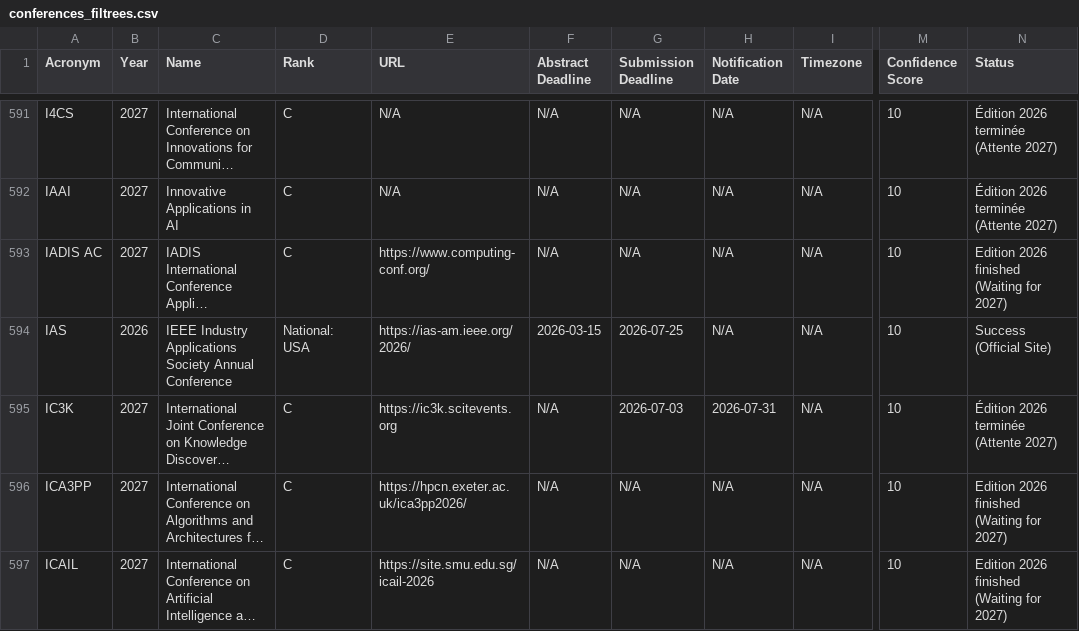
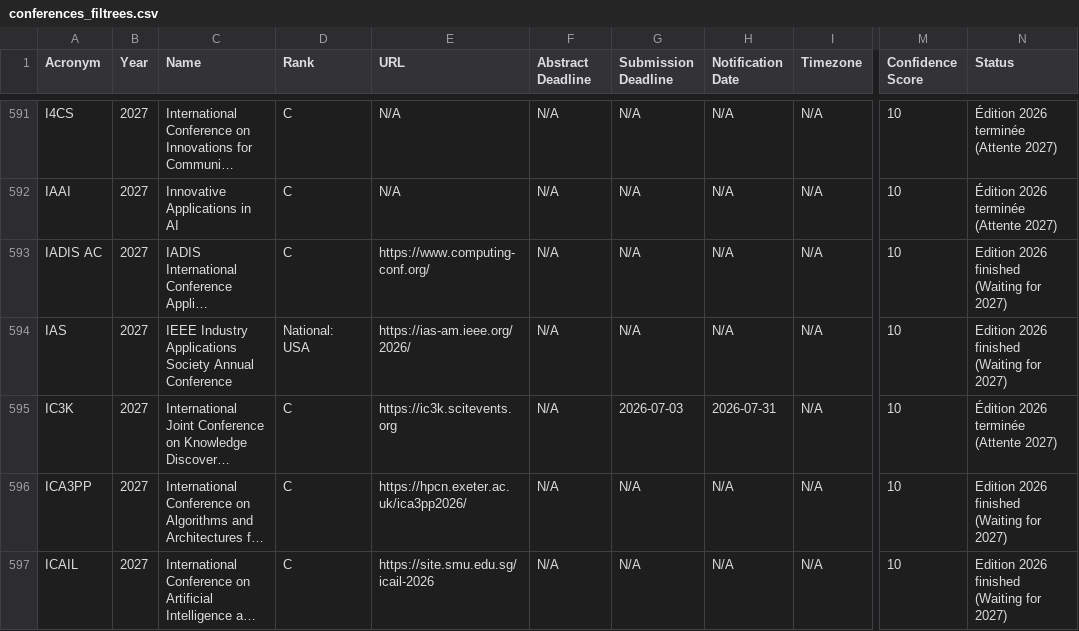
Before and after one commit to JohanPy/ICORESearch, a CSV file: conferences_filtrees.csv, drawn as a sheet; only a part is shown, gaps mark what is left out; long unchanged cells end in …; the diff names each change by its address in the sheet, - before the commit and + after, or states it on an @@ line.

```diff
--- a/conferences_filtrees.csv
+++ b/conferences_filtrees.csv
-B594 (Year): 2026
+B594 (Year): 2027
-F594 (Abstract Deadline): 2026-03-15
+F594 (Abstract Deadline): N/A
-G594 (Submission Deadline): 2026-07-25
+G594 (Submission Deadline): N/A
-N594 (Status): Success (Official Site)
+N594 (Status): Edition 2026 finished (Waiting for 2027)
```
Also changed, not shown: 1 other file.
